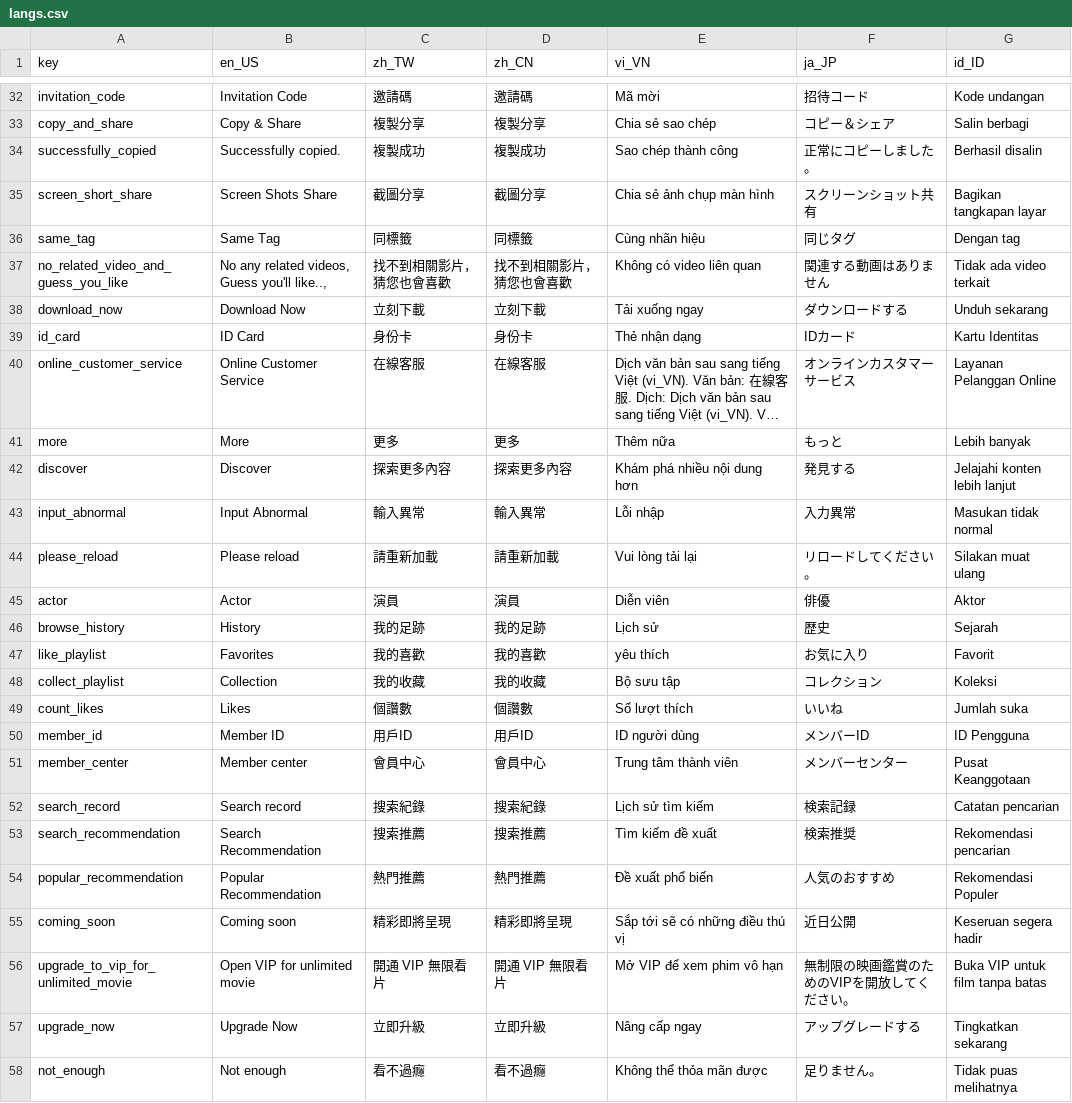
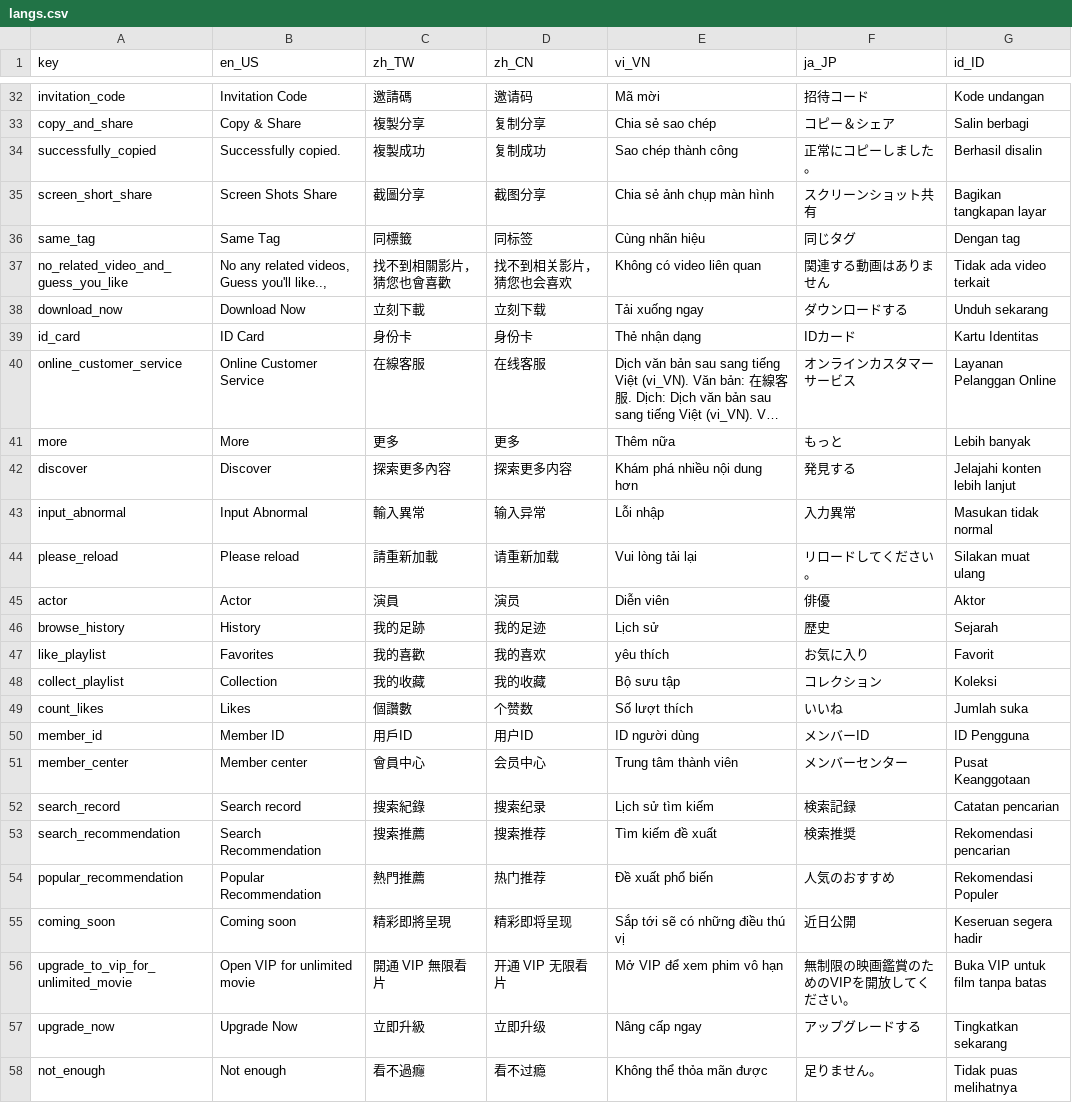
Before and after one commit to smallseven1213/hm-video-app, a CSV file: apps/app_wl_cn1/assets/langs/langs.csv, drawn as a sheet; only a part is shown, gaps mark what is left out; long unchanged cells end in …; the diff covers the shown part only; the diff names each change by its address in the sheet, - before the commit and + after, or states it on an @@ line.

```diff
--- a/apps/app_wl_cn1/assets/langs/langs.csv
+++ b/apps/app_wl_cn1/assets/langs/langs.csv
-D32 (zh_CN): 邀請碼
+D32 (zh_CN): 邀请码
-D33 (zh_CN): 複製分享
+D33 (zh_CN): 复制分享
-D34 (zh_CN): 複製成功
+D34 (zh_CN): 复制成功
-D35 (zh_CN): 截圖分享
+D35 (zh_CN): 截图分享
-D36 (zh_CN): 同標籤
+D36 (zh_CN): 同标签
-D37 (zh_CN): 找不到相關影片，猜您也會喜歡
+D37 (zh_CN): 找不到相关影片，猜您也会喜欢
-D38 (zh_CN): 立刻下載
+D38 (zh_CN): 立刻下载
-D40 (zh_CN): 在線客服
+D40 (zh_CN): 在线客服
-D42 (zh_CN): 探索更多內容
+D42 (zh_CN): 探索更多内容
-D43 (zh_CN): 輸入異常
+D43 (zh_CN): 输入异常
-D44 (zh_CN): 請重新加載
+D44 (zh_CN): 请重新加载
-D45 (zh_CN): 演員
+D45 (zh_CN): 演员
-D46 (zh_CN): 我的足跡
+D46 (zh_CN): 我的足迹
-D47 (zh_CN): 我的喜歡
+D47 (zh_CN): 我的喜欢
-D49 (zh_CN): 個讚數
+D49 (zh_CN): 个赞数
-D50 (zh_CN): 用戶ID
+D50 (zh_CN): 用户ID
-D51 (zh_CN): 會員中心
+D51 (zh_CN): 会员中心
-D52 (zh_CN): 搜索紀錄
+D52 (zh_CN): 搜索纪录
-D53 (zh_CN): 搜索推薦
+D53 (zh_CN): 搜索推荐
-D54 (zh_CN): 熱門推薦
+D54 (zh_CN): 热门推荐
-D55 (zh_CN): 精彩即將呈現
+D55 (zh_CN): 精彩即将呈现
-D56 (zh_CN): 開通 VIP 無限看片
+D56 (zh_CN): 开通 VIP 无限看片
-D57 (zh_CN): 立即升級
+D57 (zh_CN): 立即升级
-D58 (zh_CN): 看不過癮
+D58 (zh_CN): 看不过瘾
```
Also changed, not shown: 78 edited cells elsewhere in this file, 5 other files.
